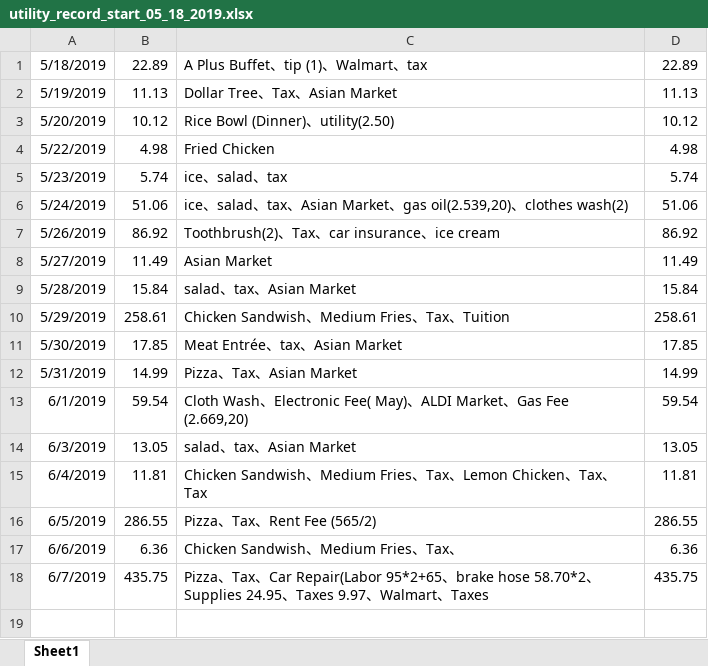
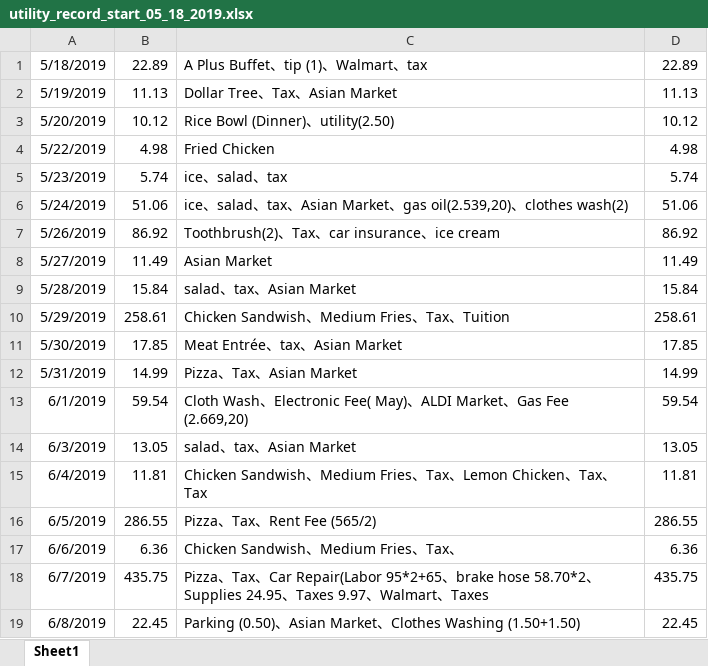
Before and after one commit to jiaqixu/personal_utility, an Excel workbook: utility_record_start_05_18_2019.xlsx, sheet Sheet1, drawn as a sheet; values as stored, in another font and other column widths than the file's, no borders; the diff names each change by its address in the sheet, - before the commit and + after, or states it on an @@ line.

Commit message:
add_day_06_08_2019

```diff
--- a/utility_record_start_05_18_2019.xlsx (sheet Sheet1)
+++ b/utility_record_start_05_18_2019.xlsx (sheet Sheet1)
+row 19: 6/8/2019 | 22.45 | Parking (0.50)、Asian Market、Clothes Washing (1.50+1.50) | 22.45
```
